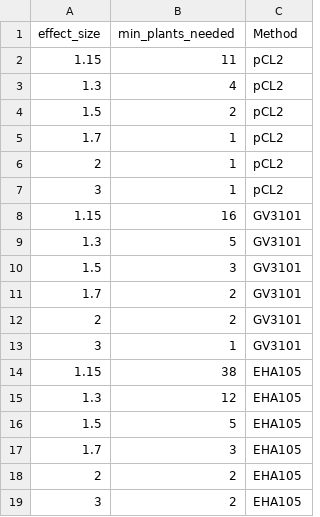
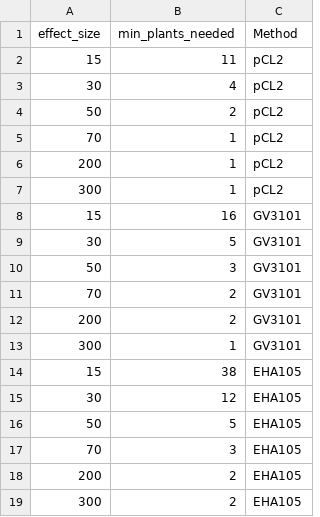
Before and after one commit to shih-lab/benthi_variation, a CSV file: 01-data/min_plants.csv, drawn as a sheet.

```diff
--- a/01-data/min_plants.csv
+++ b/01-data/min_plants.csv
@@ -1,19 +1,19 @@
 effect_size,min_plants_needed,Method
-1.15,11,pCL2
-1.3,4,pCL2
-1.5,2,pCL2
-1.7,1,pCL2
-2,1,pCL2
-3,1,pCL2
-1.15,16,GV3101
-1.3,5,GV3101
-1.5,3,GV3101
-1.7,2,GV3101
-2,2,GV3101
-3,1,GV3101
-1.15,38,EHA105
-1.3,12,EHA105
-1.5,5,EHA105
-1.7,3,EHA105
-2,2,EHA105
-3,2,EHA105
+15,11,pCL2
+30,4,pCL2
+50,2,pCL2
+70,1,pCL2
+200,1,pCL2
+300,1,pCL2
+15,16,GV3101
+30,5,GV3101
+50,3,GV3101
+70,2,GV3101
+200,2,GV3101
+300,1,GV3101
+15,38,EHA105
+30,12,EHA105
+50,5,EHA105
+70,3,EHA105
+200,2,EHA105
+300,2,EHA105
```
Also changed, not shown: 6 other files.
